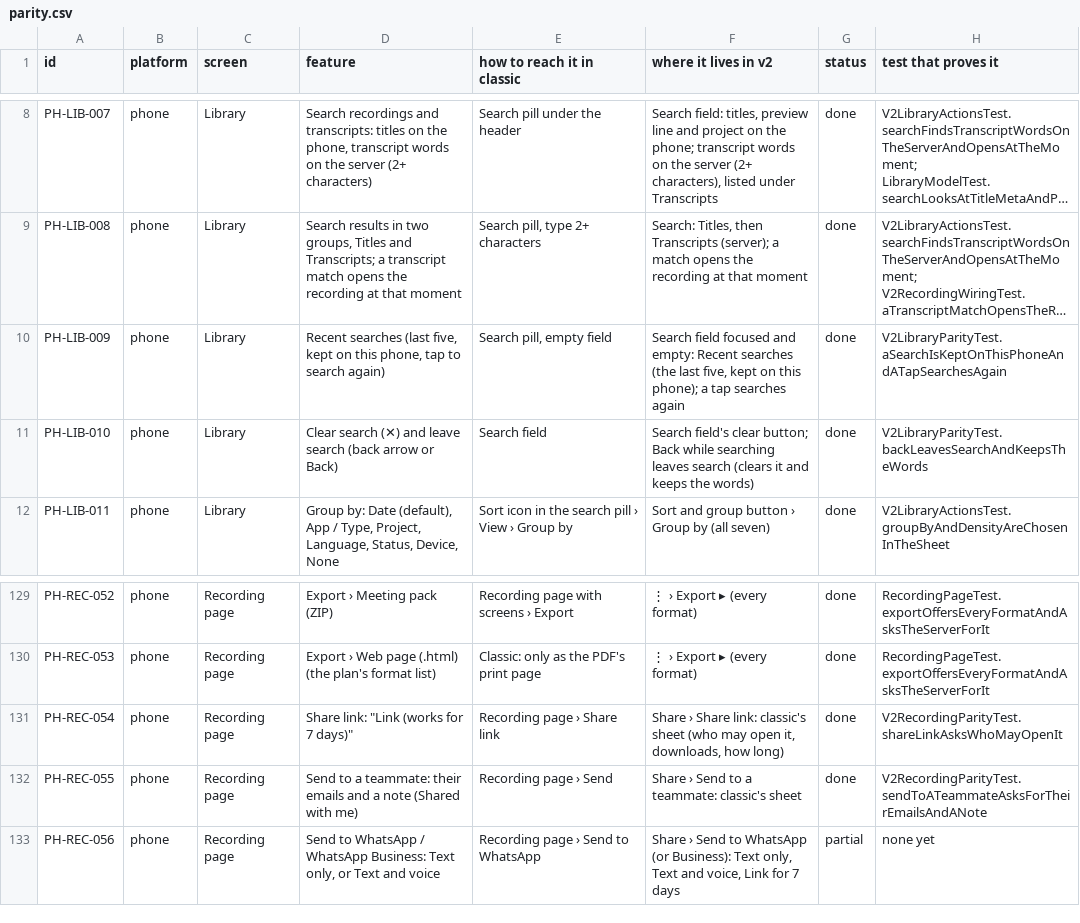
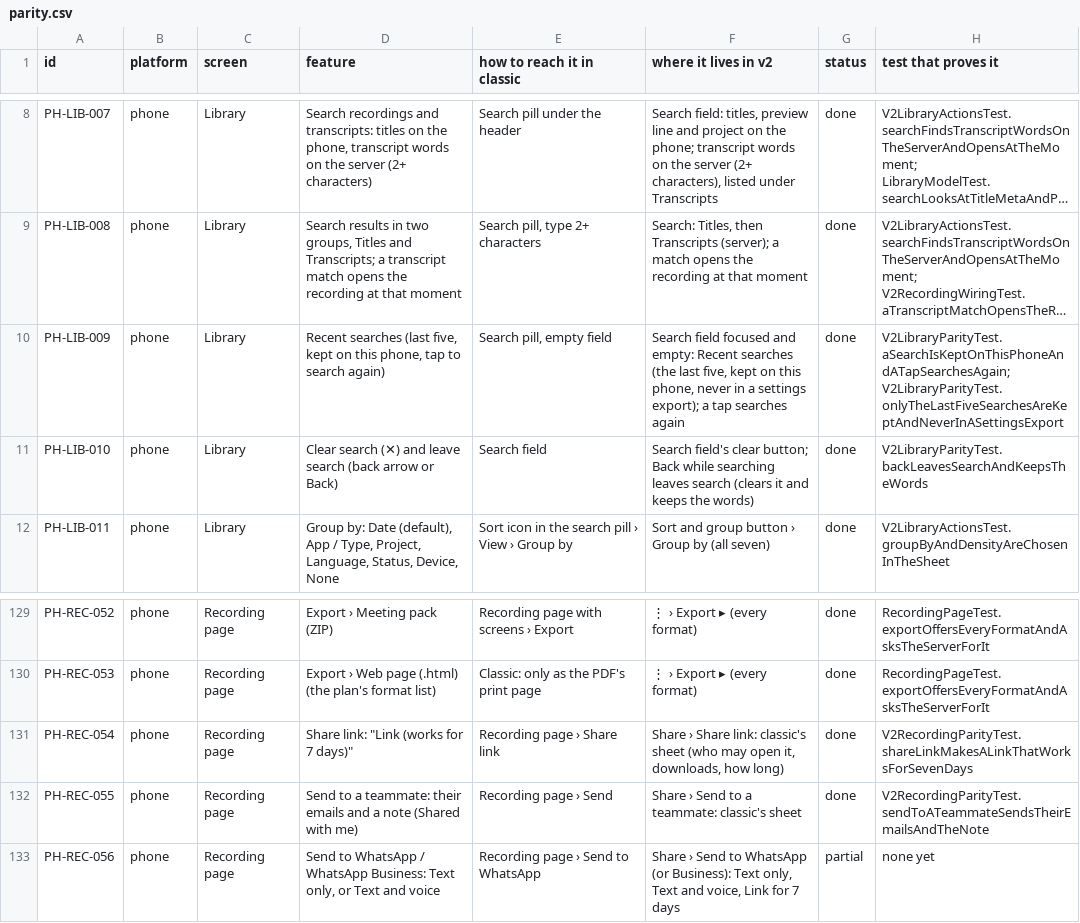
Before and after one commit to skillLeo/echo-ledger, a CSV file: docs/v2/audit/parity.csv, drawn as a sheet; only a part is shown, gaps mark what is left out; long unchanged cells end in …; the diff names each change by its address in the sheet, - before the commit and + after, or states it on an @@ line.

Commit message:
Parity review: Share link makes a 7-day link, Send to a teammate sends the emails and note, the unopened title's weight and dot go on opening, five recent searches never exported, dot colours from label_colors, the split button's main part is a button

```diff
--- a/docs/v2/audit/parity.csv
+++ b/docs/v2/audit/parity.csv
-F10 (where it lives in v2): …on this phone); a tap…
+F10 (where it lives in v2): …on this phone, never in a settings export); a tap…
-H10 (test that proves it): V2LibraryParityTest.aSearchIsKeptOnThisPhoneAndATapSearchesAgain
+H10 (test that proves it): V2LibraryParityTest.aSearchIsKeptOnThisPhoneAndATapSearchesAgain; V2LibraryParityTest.onlyTheLastFiveSearchesAreKeptAndNeverInASettingsExport
-H131 (test that proves it): V2RecordingParityTest.shareLinkAsksWhoMayOpenIt
+H131 (test that proves it): V2RecordingParityTest.shareLinkMakesALinkThatWorksForSevenDays
-H132 (test that proves it): V2RecordingParityTest.sendToATeammateAsksForTheirEmailsAndANote
+H132 (test that proves it): V2RecordingParityTest.sendToATeammateSendsTheirEmailsAndTheNote
```
Also changed, not shown: 5 other files.
